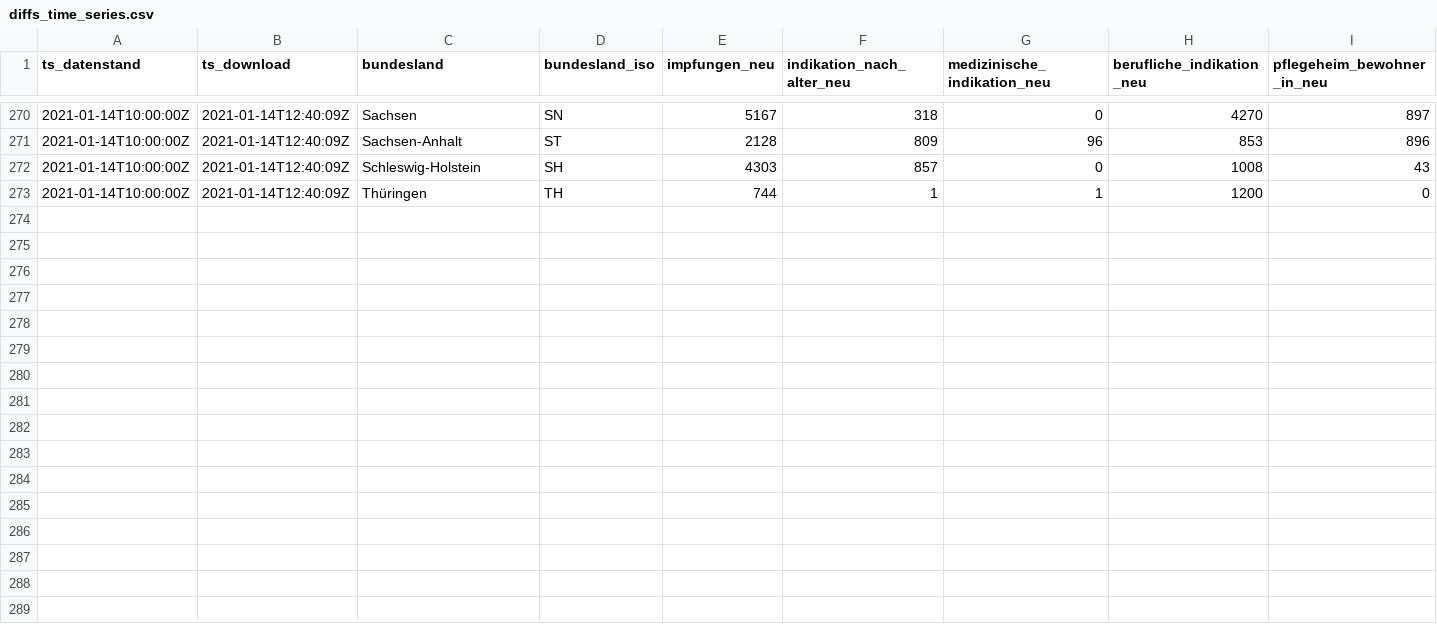
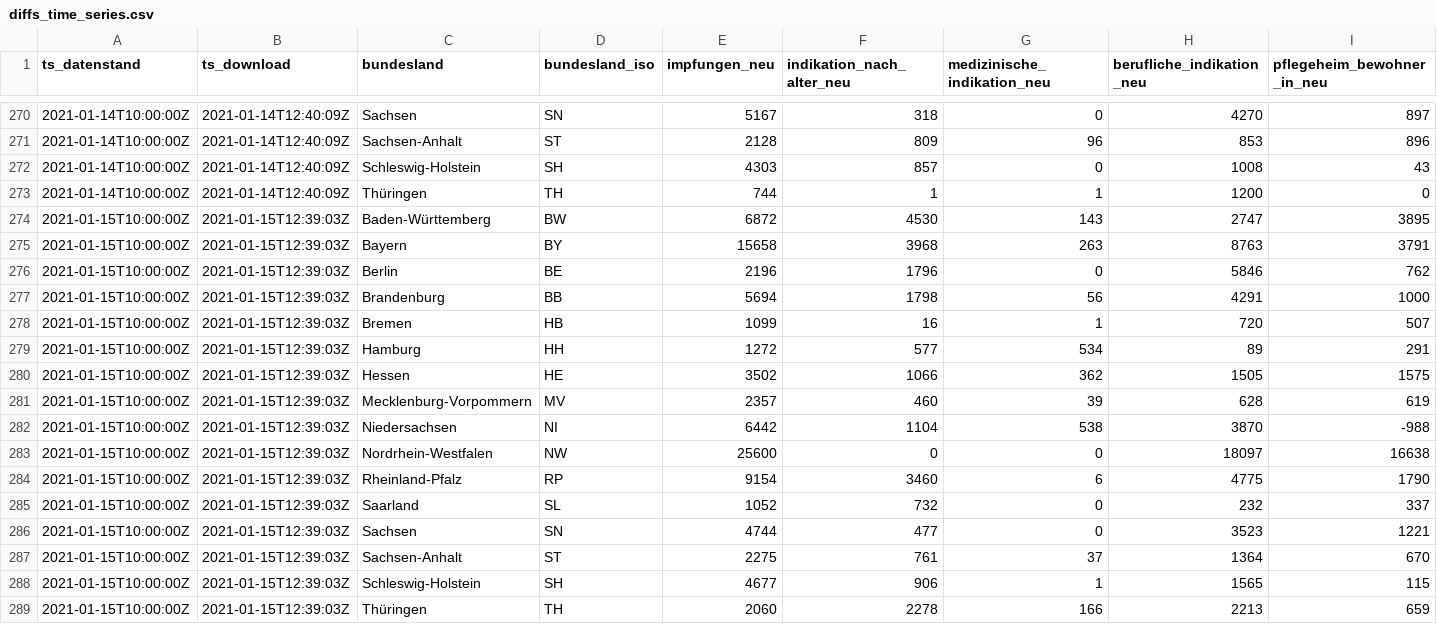
Before and after one commit to favstats/vaccc19de_dashboard, a CSV file: data/diffs_time_series.csv, drawn as a sheet; only a part is shown, gaps mark what is left out; rows hold the shown columns only; the diff names each change by its address in the sheet, - before the commit and + after, or states it on an @@ line.

```diff
--- a/data/diffs_time_series.csv
+++ b/data/diffs_time_series.csv
+row 274: 2021-01-15T10:00:00Z | 2021-01-15T12:39:03Z | Baden-Württemberg | BW | 6872 | 4530 | 143 | 2747 | 3895
+row 275: 2021-01-15T10:00:00Z | 2021-01-15T12:39:03Z | Bayern | BY | 15658 | 3968 | 263 | 8763 | 3791
+row 276: 2021-01-15T10:00:00Z | 2021-01-15T12:39:03Z | Berlin | BE | 2196 | 1796 | 0 | 5846 | 762
+row 277: 2021-01-15T10:00:00Z | 2021-01-15T12:39:03Z | Brandenburg | BB | 5694 | 1798 | 56 | 4291 | 1000
+row 278: 2021-01-15T10:00:00Z | 2021-01-15T12:39:03Z | Bremen | HB | 1099 | 16 | 1 | 720 | 507
+row 279: 2021-01-15T10:00:00Z | 2021-01-15T12:39:03Z | Hamburg | HH | 1272 | 577 | 534 | 89 | 291
+row 280: 2021-01-15T10:00:00Z | 2021-01-15T12:39:03Z | Hessen | HE | 3502 | 1066 | 362 | 1505 | 1575
+row 281: 2021-01-15T10:00:00Z | 2021-01-15T12:39:03Z | Mecklenburg-Vorpommern | MV | 2357 | 460 | 39 | 628 | 619
+row 282: 2021-01-15T10:00:00Z | 2021-01-15T12:39:03Z | Niedersachsen | NI | 6442 | 1104 | 538 | 3870 | -988
+row 283: 2021-01-15T10:00:00Z | 2021-01-15T12:39:03Z | Nordrhein-Westfalen | NW | 25600 | 0 | 0 | 18097 | 16638
+row 284: 2021-01-15T10:00:00Z | 2021-01-15T12:39:03Z | Rheinland-Pfalz | RP | 9154 | 3460 | 6 | 4775 | 1790
+row 285: 2021-01-15T10:00:00Z | 2021-01-15T12:39:03Z | Saarland | SL | 1052 | 732 | 0 | 232 | 337
+row 286: 2021-01-15T10:00:00Z | 2021-01-15T12:39:03Z | Sachsen | SN | 4744 | 477 | 0 | 3523 | 1221
+row 287: 2021-01-15T10:00:00Z | 2021-01-15T12:39:03Z | Sachsen-Anhalt | ST | 2275 | 761 | 37 | 1364 | 670
+row 288: 2021-01-15T10:00:00Z | 2021-01-15T12:39:03Z | Schleswig-Holstein | SH | 4677 | 906 | 1 | 1565 | 115
+row 289: 2021-01-15T10:00:00Z | 2021-01-15T12:39:03Z | Thüringen | TH | 2060 | 2278 | 166 | 2213 | 659
```
Also changed, not shown: data/cumulative_time_series.csv, 4 other files.
